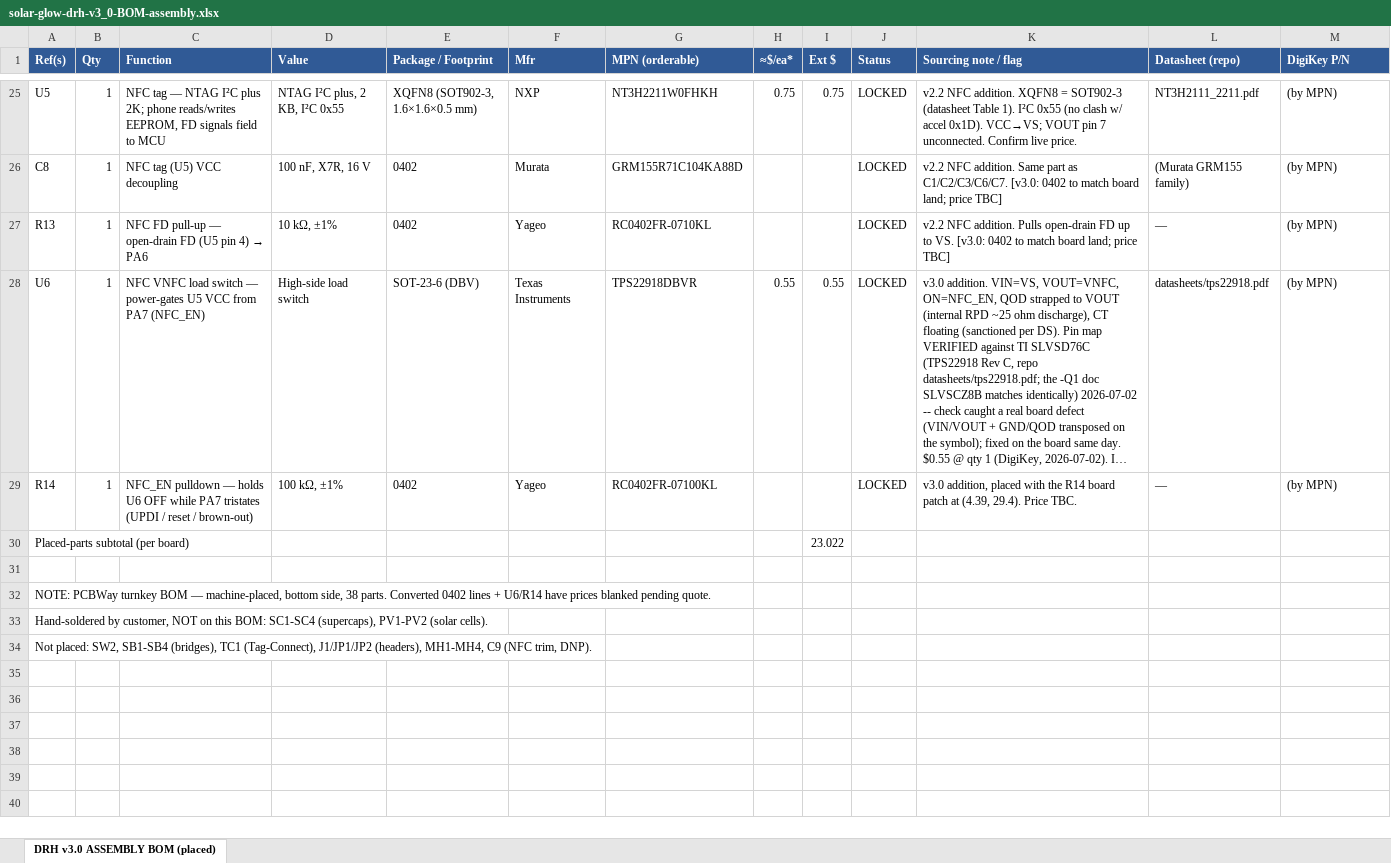
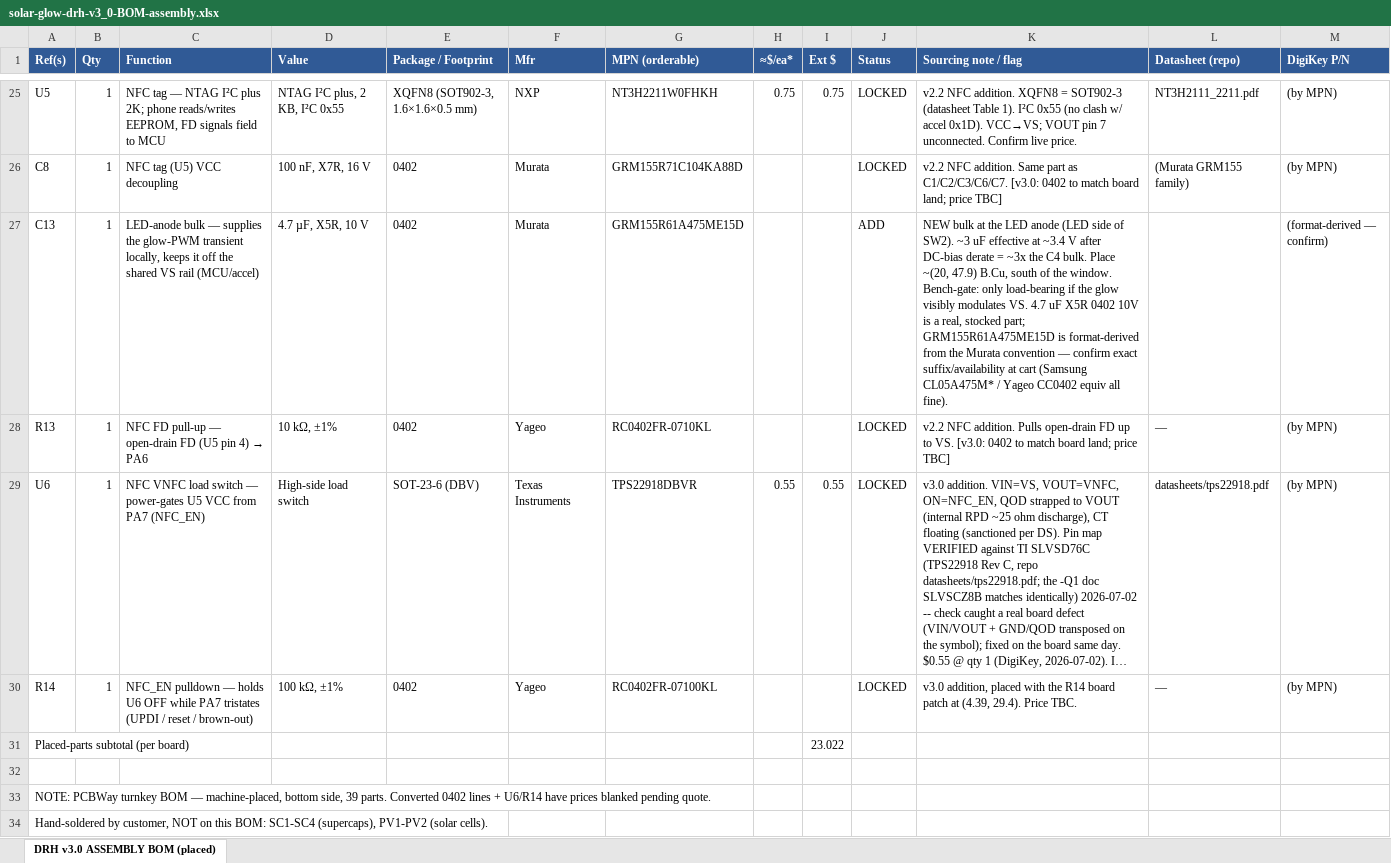
Before and after one commit to devinhorowitz/solar-business-card, an Excel workbook: PCB/solar-glow-drh-v3_0-BOM-assembly.xlsx, sheet DRH v3.0 ASSEMBLY BOM (placed), drawn as a sheet; only a part is shown, gaps mark what is left out; the shorter side is filled out with more unchanged rows; long unchanged cells end in …; values as stored, in another font and other column widths than the file's, no borders; addresses are those after the commit; the diff names each change by its address in the sheet, - before the commit and + after, or states it on an @@ line.

```diff
--- a/PCB/solar-glow-drh-v3_0-BOM-assembly.xlsx (sheet DRH v3.0 ASSEMBLY BOM (placed))
+++ b/PCB/solar-glow-drh-v3_0-BOM-assembly.xlsx (sheet DRH v3.0 ASSEMBLY BOM (placed))
+row 27: C13 | 1 | LED-anode bulk — supplies the glow-PWM transient locally, keeps it off the shared VS rail (MCU/accel) | 4.7 µF, X5R, 10 V | 0402 | Murata | GRM155R61A475ME15D |  |  | ADD | NEW bulk at the LED anode (LED side of SW2). ~3 uF effective at ~3.4 V after DC-bias derate = ~3x the C4 bulk. Place ~(20, 47.9) B.Cu, south of the window. Bench-gate: only load-bearing if the glow visibly modulates VS. 4.7 uF X5R 0402 10V is a real, stocked part; GRM155R61A475ME15D is format-derived from the Murata convention — confirm exact suffix/availability at cart (Samsung CL05A475M* / Yageo CC0402 equiv all fine). |  | (format-derived — confirm)
-A33 (Ref(s)): …bottom side, 38 parts. Converted…
+A33 (Ref(s)): …bottom side, 39 parts. Converted…
```
Also changed, not shown: formulas that keep their value, PCB/solar-glow-drh-v3_0-BOM.xlsx.
